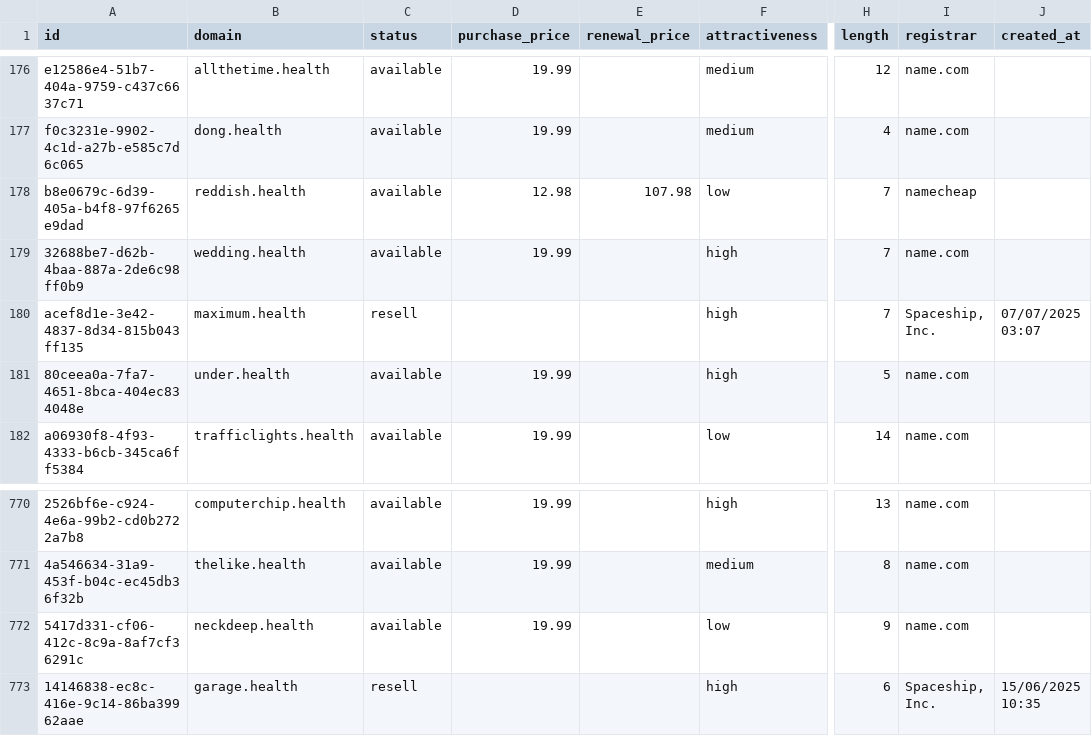
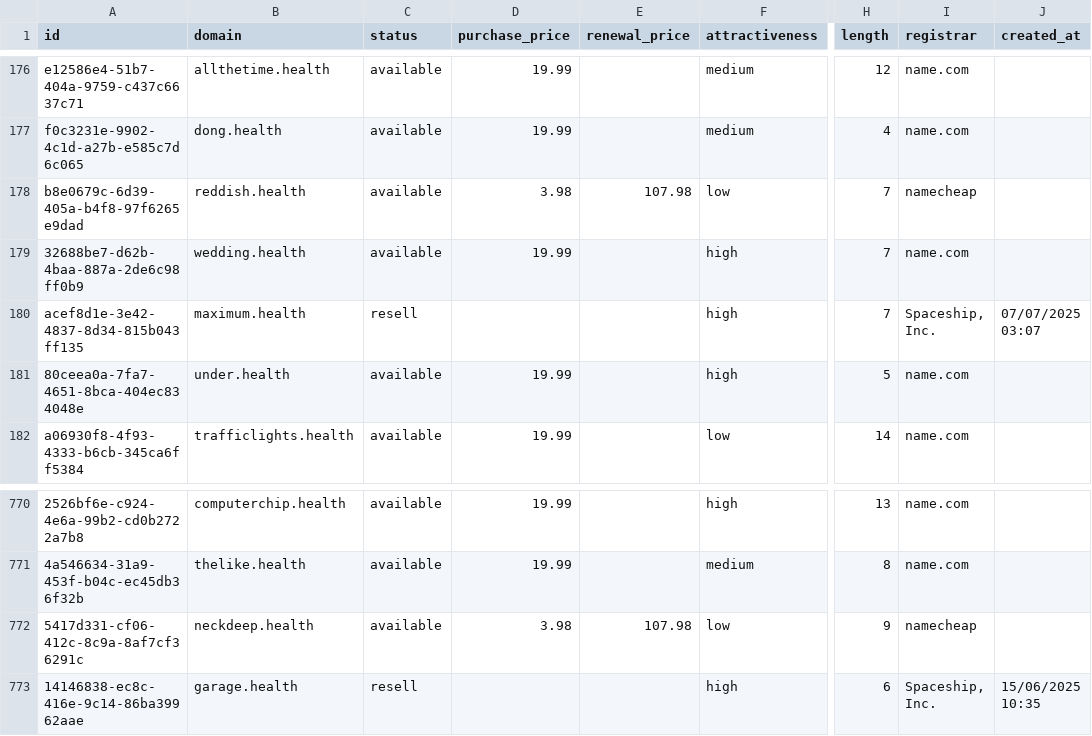
Before and after one commit to UniqueDomains/health-oneword-domains, a CSV file: health.csv, drawn as a sheet; only a part is shown, gaps mark what is left out; the diff names each change by its address in the sheet, - before the commit and + after, or states it on an @@ line.

Commit message:
Domains update

```diff
--- a/health.csv
+++ b/health.csv
-D178 (purchase_price): 12.98
+D178 (purchase_price): 3.98
-D772 (purchase_price): 19.99
+D772 (purchase_price): 3.98
-E772 (renewal_price): (empty)
+E772 (renewal_price): 107.98
-I772 (registrar): name.com
+I772 (registrar): namecheap
```
Also changed, not shown: 4 other files.
